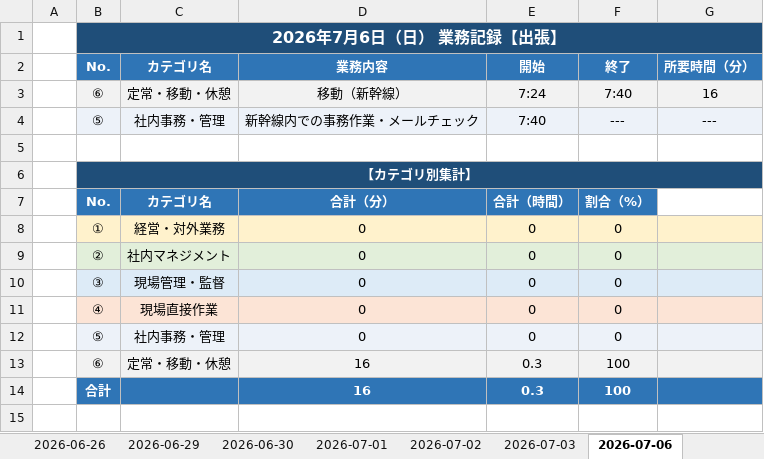
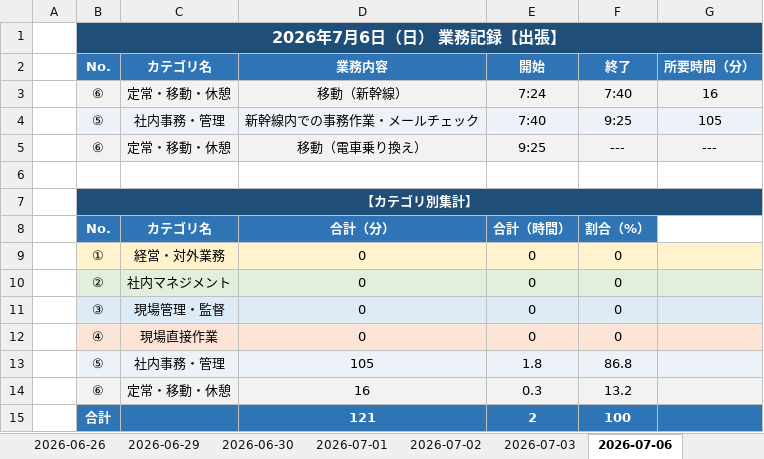
Before and after one commit to mitani38/kanagata-app, an Excel workbook: 業務記録.xlsx, sheet 2026-07-06, drawn as a sheet; values as stored, in another font and other column widths than the file's, no borders; removed rows and columns are numbered as before the commit, all else as after; the diff names each change by its address in the sheet, - before the commit and + after, or states it on an @@ line.

```diff
--- a/業務記録.xlsx (sheet 2026-07-06)
+++ b/業務記録.xlsx (sheet 2026-07-06)
-F4: ---
+F4: 9:25
-G4: ---
+G4: 105
+row 5:  | ⑥ | 定常・移動・休憩 | 移動（電車乗り換え） | 9:25 | --- | ---
-row 12:  | ⑤ | 社内事務・管理 | 0 | 0 | 0
+row 13:  | ⑤ | 社内事務・管理 | 105 | 1.8 | 86.8
-F14: 100
+F14: 13.2
-D15: 16
+D15: 121
-E15: 0.3
+E15: 2
```
